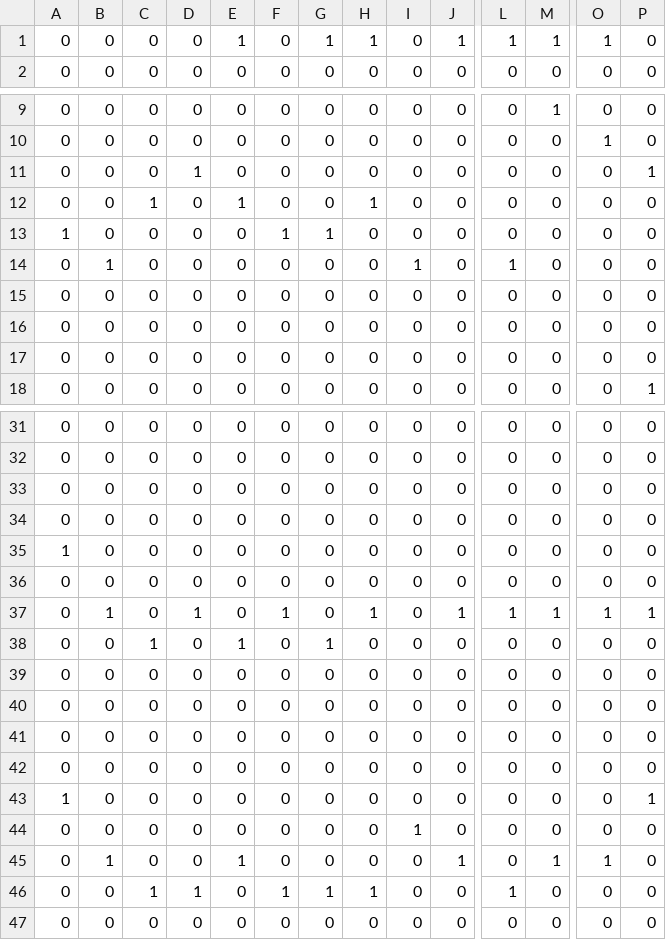
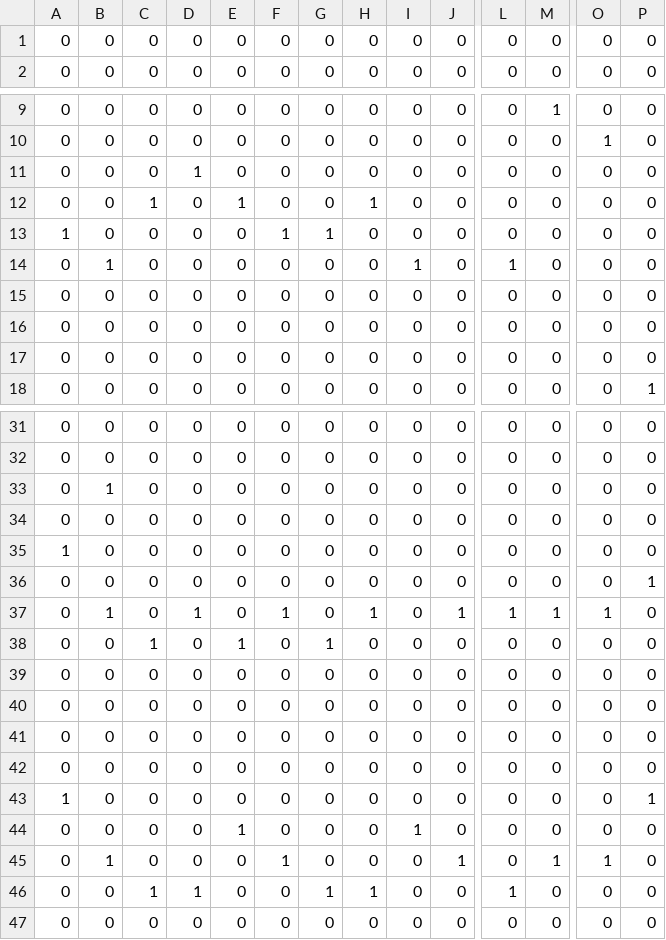
Before and after one commit to pianocurve/player, a TSV file: pwv210618.tsv, drawn as a sheet; only a part is shown, gaps mark what is left out; removed rows and columns are numbered as before the commit, all else as after; rows hold the shown columns only; the diff covers the shown part only; the diff names each change by its address in the sheet, - before the commit and + after, or states it on an @@ line.

Commit message:
7/1:20210720102420

```diff
--- a/pwv210618.tsv
+++ b/pwv210618.tsv
-E1: 1
+E1: 0
-G1: 1
+G1: 0
-H1: 1
+H1: 0
-J1: 1
+J1: 0
-L1: 1
+L1: 0
-M1: 1
+M1: 0
-O1: 1
+O1: 0
-P11: 1
+P11: 0
-row 17: 0 | 0 | 0 | 0 | 0 | 0 | 0 | 0 | 0 | 0 | 0 | 0 | 0 | 0
@@ row 36 moved to row 17: 0 @@
-B33: 0
+B33: 1
+row 36: 0 | 0 | 0 | 0 | 0 | 0 | 0 | 0 | 0 | 0 | 0 | 0 | 0 | 1
-P37: 1
+P37: 0
-E44: 0
+E44: 1
-E45: 1
+E45: 0
-F45: 0
+F45: 1
-F46: 1
+F46: 0
```
Also changed, not shown: 1 edited cell elsewhere in this file.
